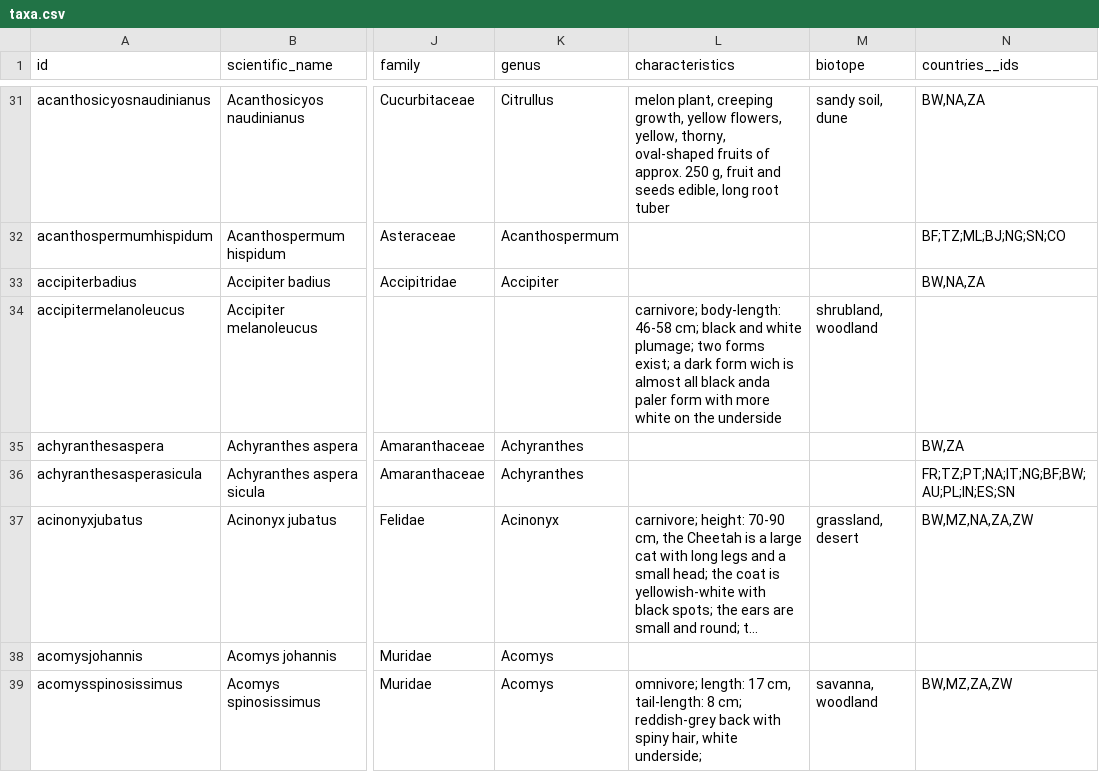
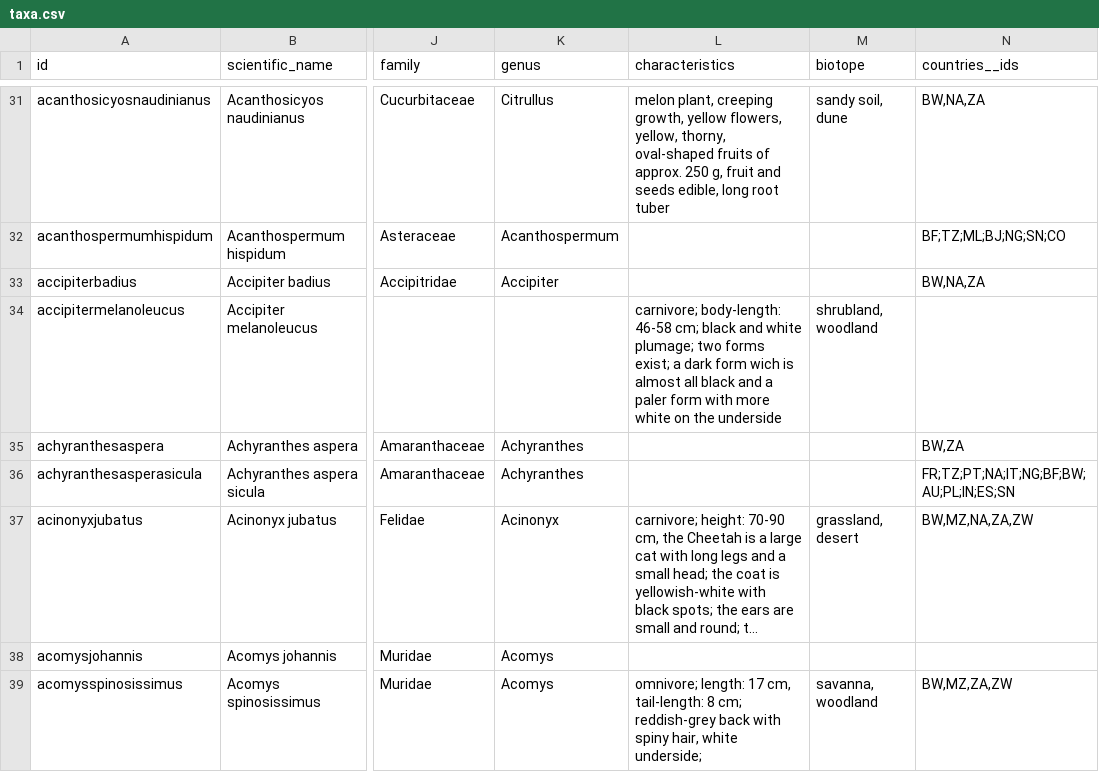
Before and after one commit to tsammalex/tsammalex, a CSV file: tsammalexdata/data/taxa.csv, drawn as a sheet; only a part is shown, gaps mark what is left out; long unchanged cells end in …; the diff names each change by its address in the sheet, - before the commit and + after, or states it on an @@ line.

Commit message:
taxa update fixed

```diff
--- a/tsammalexdata/data/taxa.csv
+++ b/tsammalexdata/data/taxa.csv
-L34 (characteristics): …all black anda paler form…
+L34 (characteristics): …all black and a paler form…
```
